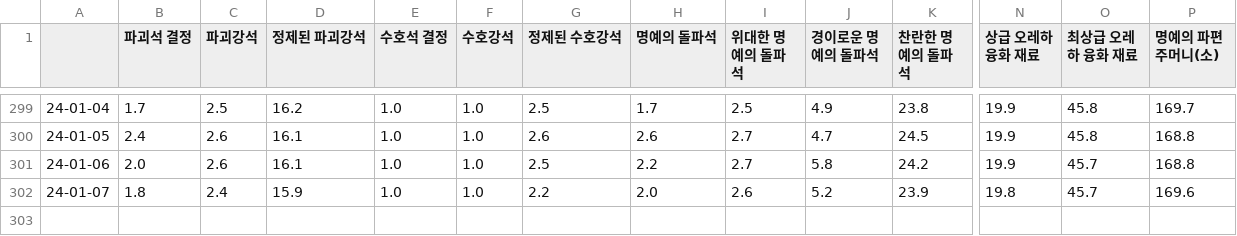
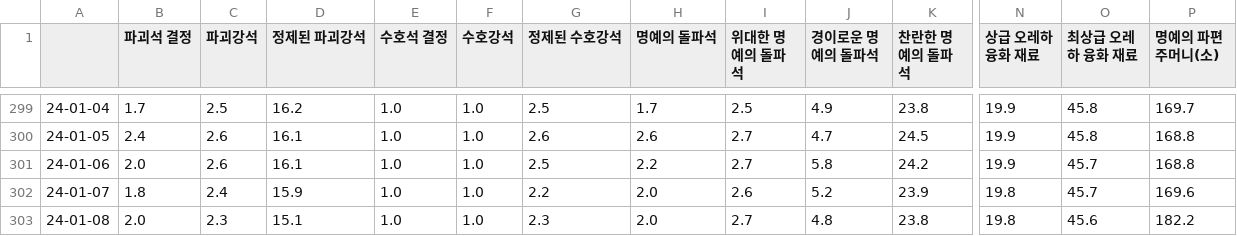
Before and after one commit to Remiing/lostarkday, a CSV file: _data/material_price.csv, drawn as a sheet; only a part is shown, gaps mark what is left out; rows hold the shown columns only; the diff names each change by its address in the sheet, - before the commit and + after, or states it on an @@ line.

```diff
--- a/_data/material_price.csv
+++ b/_data/material_price.csv
+row 303: 24-01-08 | 2.0 | 2.3 | 15.1 | 1.0 | 1.0 | 2.3 | 2.0 | 2.7 | 4.8 | 23.8 | 19.8 | 45.6 | 182.2
```
Also changed, not shown: 2 other files.
